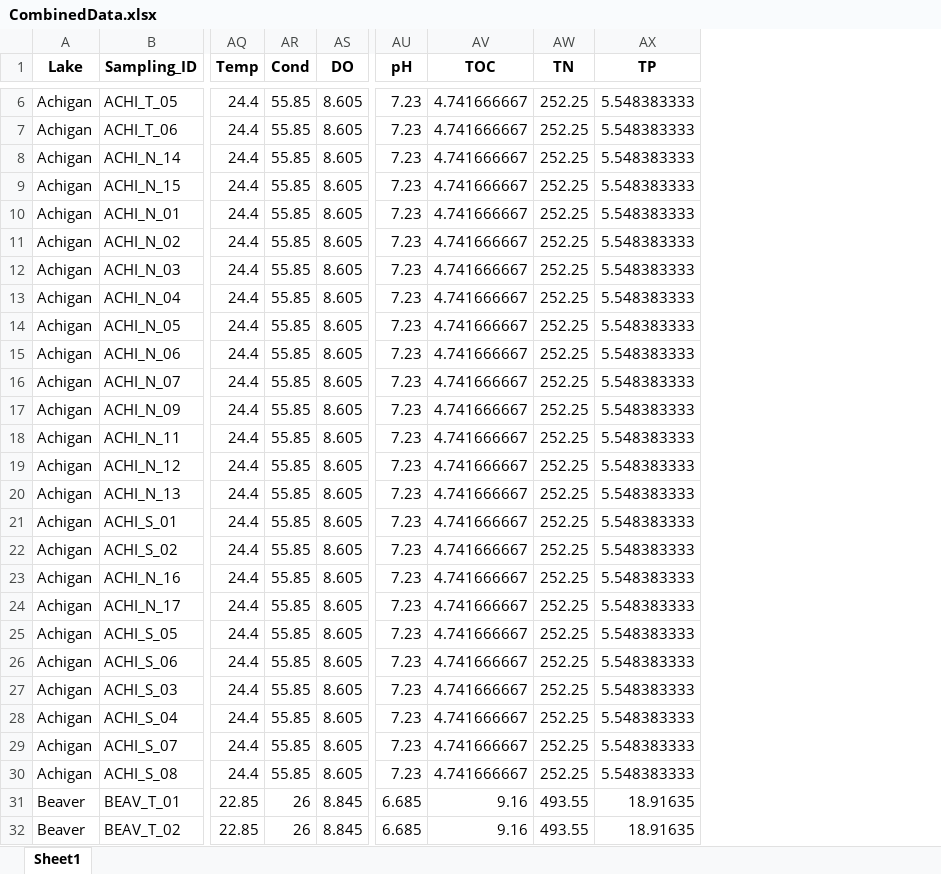
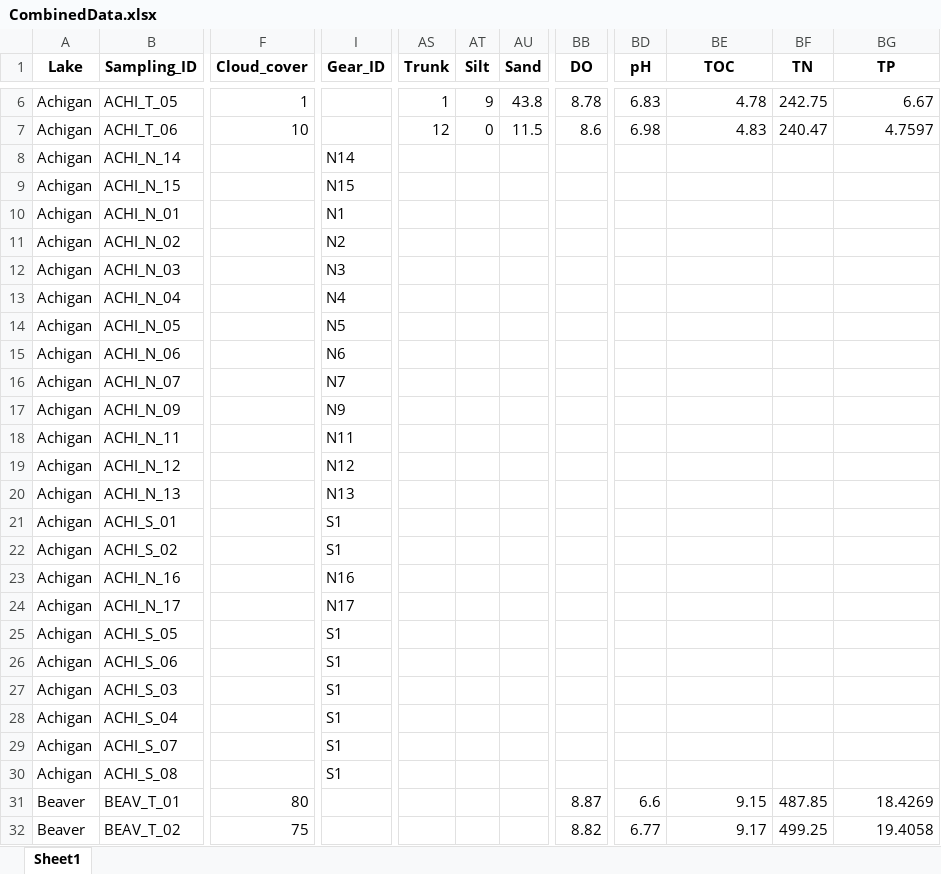
Before and after one commit to julianechat/ParaSpace, an Excel workbook: output/CombinedData.xlsx, sheet Sheet1, drawn as a sheet; only a part is shown, gaps mark what is left out; values as stored, in another font and other column widths than the file's, no borders; removed rows and columns are numbered as before the commit, all else as after; the diff covers the shown part only; the diff names each change by its address in the sheet, - before the commit and + after, or states it on an @@ line.

```diff
--- a/output/CombinedData.xlsx (sheet Sheet1)
+++ b/output/CombinedData.xlsx (sheet Sheet1)
+column F (Cloud_cover), rows 6-32: 1 | 10 |  |  |  |  |  |  |  |  |  |  |  |  |  |  |  |  |  |  |  |  |  |  |  | 80 | 75
+column I (Gear_ID), rows 8-30: N14 | N15 | N1 | N2 | N3 | N4 | N5 | N6 | N7 | N9 | N11 | N12 | N13 | S1 | S1 | N16 | N17 | S1 | S1 | S1 | S1 | S1 | S1
-column AQ (Temp), rows 6-32: 24.4 | 24.4 | 24.4 | 24.4 | 24.4 | 24.4 | 24.4 | 24.4 | 24.4 | 24.4 | 24.4 | 24.4 | 24.4 | 24.4 | 24.4 | 24.4 | 24.4 | 24.4 | 24.4 | 24.4 | 24.4 | 24.4 | 24.4 | 24.4 | 24.4 | 22.85 | 22.85
-column AR (Cond), rows 6-32: 55.85 | 55.85 | 55.85 | 55.85 | 55.85 | 55.85 | 55.85 | 55.85 | 55.85 | 55.85 | 55.85 | 55.85 | 55.85 | 55.85 | 55.85 | 55.85 | 55.85 | 55.85 | 55.85 | 55.85 | 55.85 | 55.85 | 55.85 | 55.85 | 55.85 | 26 | 26
+column AS (Trunk), rows 6-7: 1 | 12
+column AT (Silt), rows 6-7: 9 | 0
+column AU (Sand), rows 6-7: 43.8 | 11.5
-BB6 (DO): 8.605
+BB6 (DO): 8.78
-BD6 (pH): 7.23
+BD6 (pH): 6.83
-BE6 (TOC): 4.741666667
+BE6 (TOC): 4.78
-BF6 (TN): 252.25
+BF6 (TN): 242.75
-BG6 (TP): 5.548383333
+BG6 (TP): 6.67
-BB7 (DO): 8.605
+BB7 (DO): 8.6
-BD7 (pH): 7.23
+BD7 (pH): 6.98
-BE7 (TOC): 4.741666667
+BE7 (TOC): 4.83
-BF7 (TN): 252.25
+BF7 (TN): 240.47
-BG7 (TP): 5.548383333
+BG7 (TP): 4.7597
-BB8:BB30 (DO): 8.605
+BB8:BB30 (DO): (empty)
-BD8:BD30 (pH): 7.23
+BD8:BD30 (pH): (empty)
-BE8:BE30 (TOC): 4.741666667
+BE8:BE30 (TOC): (empty)
-BF8:BF30 (TN): 252.25
+BF8:BF30 (TN): (empty)
-BG8:BG30 (TP): 5.548383333
+BG8:BG30 (TP): (empty)
-BB31 (DO): 8.845
+BB31 (DO): 8.87
-BD31 (pH): 6.685
+BD31 (pH): 6.6
-BE31 (TOC): 9.16
+BE31 (TOC): 9.15
-BF31 (TN): 493.55
+BF31 (TN): 487.85
-BG31 (TP): 18.91635
+BG31 (TP): 18.4269
-BB32 (DO): 8.845
+BB32 (DO): 8.82
-BD32 (pH): 6.685
+BD32 (pH): 6.77
-BE32 (TOC): 9.16
+BE32 (TOC): 9.17
-BF32 (TN): 493.55
+BF32 (TN): 499.25
-BG32 (TP): 18.91635
+BG32 (TP): 19.4058
```
Also changed, not shown: 7 added columns, 4 removed columns and 1619 edited cells elsewhere in this sheet, data/MetaData.xlsx, output/Fishing_LongData.xlsx, 44 other files.
